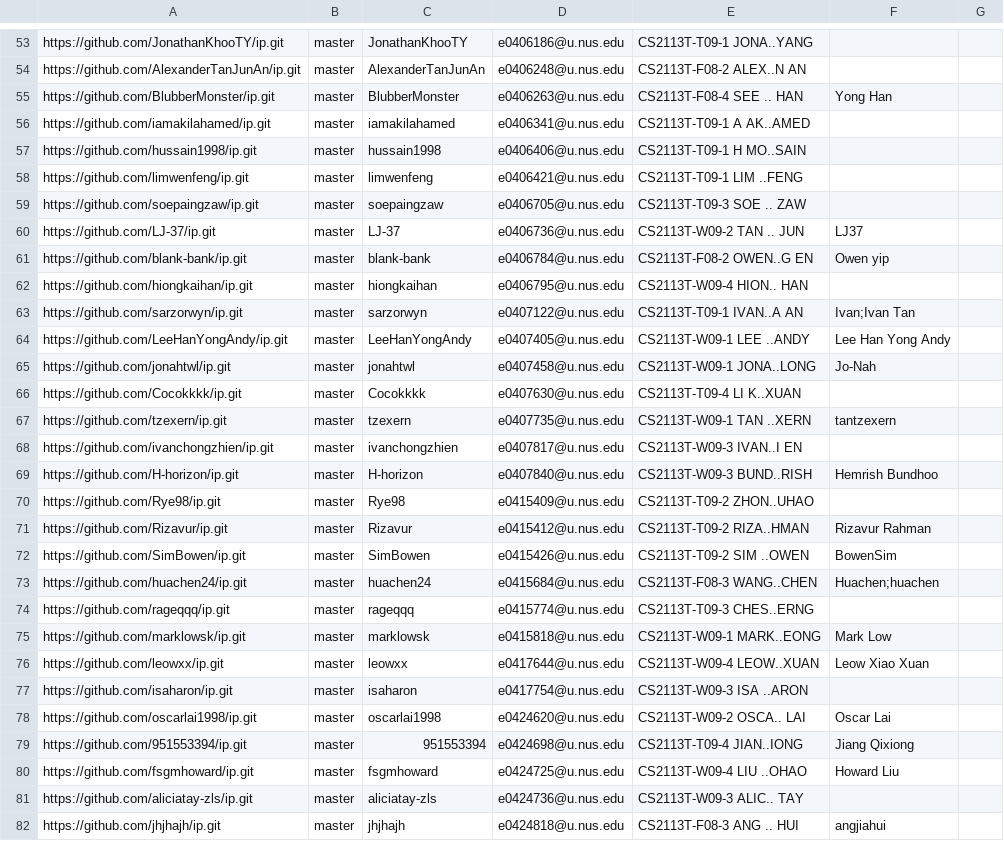
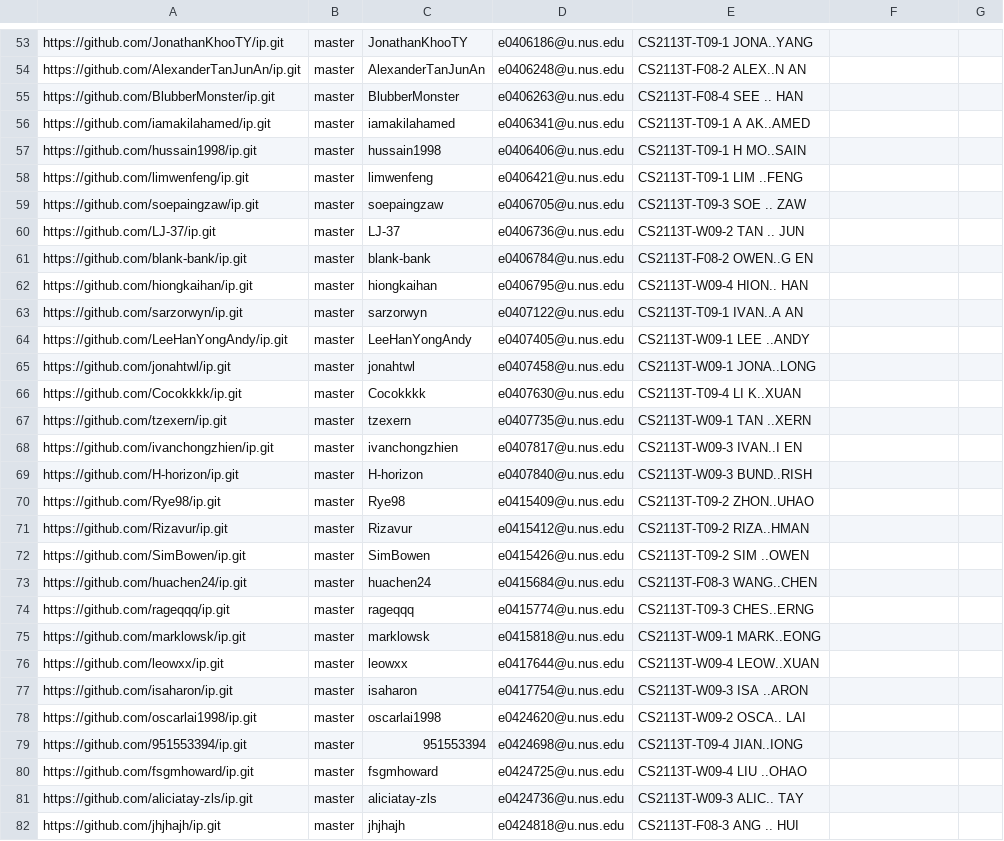
Before and after one commit to nus-cs2113-AY2021S2/ip-dashboard, a CSV file: configs/author-config.csv, drawn as a sheet; only a part is shown, gaps mark what is left out; the diff covers the shown part only.

```diff
--- a/configs/author-config.csv
+++ b/configs/author-config.csv
@@ -54,3 +54,3 @@ https://github.com/JonathanKhooTY/ip.git,master,JonathanKhooTY,e0406186@u.nus.ed
 https://github.com/AlexanderTanJunAn/ip.git,master,AlexanderTanJunAn,e0406248@u.nus.edu,CS2113T-F08-2 ALEX..N AN,,
-https://github.com/BlubberMonster/ip.git,master,BlubberMonster,e0406263@u.nus.edu,CS2113T-F08-4 SEE .. HAN,Yong Han,
+https://github.com/BlubberMonster/ip.git,master,BlubberMonster,e0406263@u.nus.edu,CS2113T-F08-4 SEE .. HAN,,
 https://github.com/iamakilahamed/ip.git,master,iamakilahamed,e0406341@u.nus.edu,CS2113T-T09-1 A AK..AMED,,
@@ -59,24 +59,24 @@ https://github.com/limwenfeng/ip.git,master,limwenfeng,e0406421@u.nus.edu,CS2113
 https://github.com/soepaingzaw/ip.git,master,soepaingzaw,e0406705@u.nus.edu,CS2113T-T09-3 SOE .. ZAW,,
-https://github.com/LJ-37/ip.git,master,LJ-37,e0406736@u.nus.edu,CS2113T-W09-2 TAN .. JUN,LJ37,
-https://github.com/blank-bank/ip.git,master,blank-bank,e0406784@u.nus.edu,CS2113T-F08-2 OWEN..G EN,Owen yip,
+https://github.com/LJ-37/ip.git,master,LJ-37,e0406736@u.nus.edu,CS2113T-W09-2 TAN .. JUN,,
+https://github.com/blank-bank/ip.git,master,blank-bank,e0406784@u.nus.edu,CS2113T-F08-2 OWEN..G EN,,
 https://github.com/hiongkaihan/ip.git,master,hiongkaihan,e0406795@u.nus.edu,CS2113T-W09-4 HION.. HAN,,
-https://github.com/sarzorwyn/ip.git,master,sarzorwyn,e0407122@u.nus.edu,CS2113T-T09-1 IVAN..A AN,Ivan;Ivan Tan,
-https://github.com/LeeHanYongAndy/ip.git,master,LeeHanYongAndy,e0407405@u.nus.edu,CS2113T-W09-1 LEE ..ANDY,Lee Han Yong Andy,
-https://github.com/jonahtwl/ip.git,master,jonahtwl,e0407458@u.nus.edu,CS2113T-W09-1 JONA..LONG,Jo-Nah,
+https://github.com/sarzorwyn/ip.git,master,sarzorwyn,e0407122@u.nus.edu,CS2113T-T09-1 IVAN..A AN,,
+https://github.com/LeeHanYongAndy/ip.git,master,LeeHanYongAndy,e0407405@u.nus.edu,CS2113T-W09-1 LEE ..ANDY,,
+https://github.com/jonahtwl/ip.git,master,jonahtwl,e0407458@u.nus.edu,CS2113T-W09-1 JONA..LONG,,
 https://github.com/Cocokkkk/ip.git,master,Cocokkkk,e0407630@u.nus.edu,CS2113T-T09-4 LI K..XUAN,,
-https://github.com/tzexern/ip.git,master,tzexern,e0407735@u.nus.edu,CS2113T-W09-1 TAN ..XERN,tantzexern,
+https://github.com/tzexern/ip.git,master,tzexern,e0407735@u.nus.edu,CS2113T-W09-1 TAN ..XERN,,
 https://github.com/ivanchongzhien/ip.git,master,ivanchongzhien,e0407817@u.nus.edu,CS2113T-W09-3 IVAN..I EN,,
-https://github.com/H-horizon/ip.git,master,H-horizon,e0407840@u.nus.edu,CS2113T-W09-3 BUND..RISH,Hemrish Bundhoo,
+https://github.com/H-horizon/ip.git,master,H-horizon,e0407840@u.nus.edu,CS2113T-W09-3 BUND..RISH,,
 https://github.com/Rye98/ip.git,master,Rye98,e0415409@u.nus.edu,CS2113T-T09-2 ZHON..UHAO,,
-https://github.com/Rizavur/ip.git,master,Rizavur,e0415412@u.nus.edu,CS2113T-T09-2 RIZA..HMAN,Rizavur Rahman,
-https://github.com/SimBowen/ip.git,master,SimBowen,e0415426@u.nus.edu,CS2113T-T09-2 SIM ..OWEN,BowenSim,
-https://github.com/huachen24/ip.git,master,huachen24,e0415684@u.nus.edu,CS2113T-F08-3 WANG..CHEN,Huachen;huachen,
+https://github.com/Rizavur/ip.git,master,Rizavur,e0415412@u.nus.edu,CS2113T-T09-2 RIZA..HMAN,,
+https://github.com/SimBowen/ip.git,master,SimBowen,e0415426@u.nus.edu,CS2113T-T09-2 SIM ..OWEN,,
+https://github.com/huachen24/ip.git,master,huachen24,e0415684@u.nus.edu,CS2113T-F08-3 WANG..CHEN,,
 https://github.com/rageqqq/ip.git,master,rageqqq,e0415774@u.nus.edu,CS2113T-T09-3 CHES..ERNG,,
-https://github.com/marklowsk/ip.git,master,marklowsk,e0415818@u.nus.edu,CS2113T-W09-1 MARK..EONG,Mark Low,
-https://github.com/leowxx/ip.git,master,leowxx,e0417644@u.nus.edu,CS2113T-W09-4 LEOW..XUAN,Leow Xiao Xuan,
+https://github.com/marklowsk/ip.git,master,marklowsk,e0415818@u.nus.edu,CS2113T-W09-1 MARK..EONG,,
+https://github.com/leowxx/ip.git,master,leowxx,e0417644@u.nus.edu,CS2113T-W09-4 LEOW..XUAN,,
 https://github.com/isaharon/ip.git,master,isaharon,e0417754@u.nus.edu,CS2113T-W09-3 ISA ..ARON,,
-https://github.com/oscarlai1998/ip.git,master,oscarlai1998,e0424620@u.nus.edu,CS2113T-W09-2 OSCA.. LAI,Oscar Lai,
-https://github.com/951553394/ip.git,master,951553394,e0424698@u.nus.edu,CS2113T-T09-4 JIAN..IONG,Jiang Qixiong,
-https://github.com/fsgmhoward/ip.git,master,fsgmhoward,e0424725@u.nus.edu,CS2113T-W09-4 LIU ..OHAO,Howard Liu,
+https://github.com/oscarlai1998/ip.git,master,oscarlai1998,e0424620@u.nus.edu,CS2113T-W09-2 OSCA.. LAI,,
+https://github.com/951553394/ip.git,master,951553394,e0424698@u.nus.edu,CS2113T-T09-4 JIAN..IONG,,
+https://github.com/fsgmhoward/ip.git,master,fsgmhoward,e0424725@u.nus.edu,CS2113T-W09-4 LIU ..OHAO,,
 https://github.com/aliciatay-zls/ip.git,master,aliciatay-zls,e0424736@u.nus.edu,CS2113T-W09-3 ALIC.. TAY,,
-https://github.com/jhjhajh/ip.git,master,jhjhajh,e0424818@u.nus.edu,CS2113T-F08-3 ANG .. HUI,angjiahui,
+https://github.com/jhjhajh/ip.git,master,jhjhajh,e0424818@u.nus.edu,CS2113T-F08-3 ANG .. HUI,,
```
Also changed, not shown: 28 edited cells elsewhere in this file.
